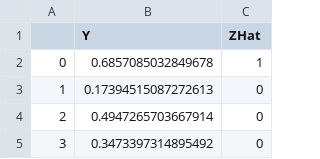
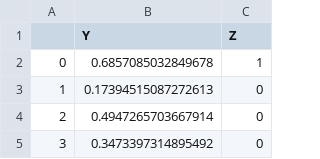
Before and after one commit to CourseReps/ECEN662-Spring2017, a CSV file: Students/vikasvarma21/Test1/Test1Answer1_ vikasvarma21.csv (was Students/vikasvarma21/Test1/Data1Answer1.csv), drawn as a sheet; only a part is shown.

Commit message:
Renamed File

```diff
--- a/Students/vikasvarma21/Test1/Data1Answer1.csv
+++ b/Students/vikasvarma21/Test1/Test1Answer1_ vikasvarma21.csv
@@ -1,2 +1,2 @@
-,Y,ZHat
+,Y,Z
 0,0.6857085032849678,1
```
